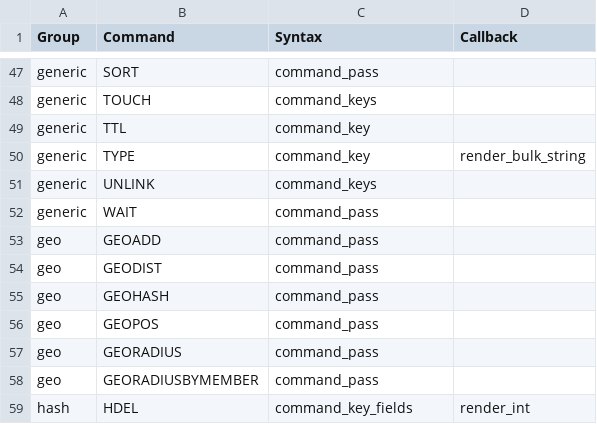
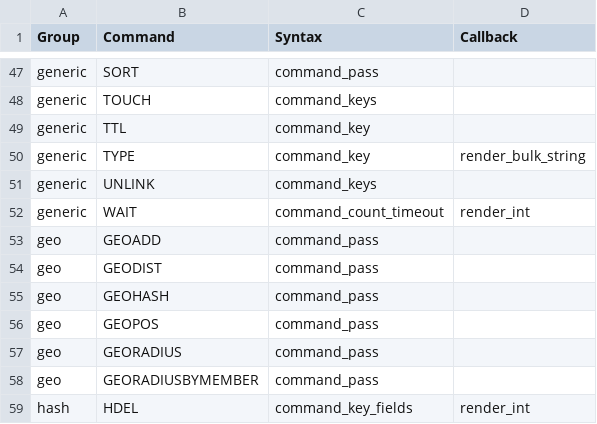
Before and after one commit to laixintao/iredis, a CSV file: iredis/data/command_syntax.csv, drawn as a sheet; only a part is shown, gaps mark what is left out.

Commit message:
WAIT command

```diff
--- a/iredis/data/command_syntax.csv
+++ b/iredis/data/command_syntax.csv
@@ -51,3 +51,3 @@ generic,TYPE,command_key,render_bulk_string
 generic,UNLINK,command_keys,
-generic,WAIT,command_pass,
+generic,WAIT,command_count_timeout,render_int
 geo,GEOADD,command_pass,
```
Also changed, not shown: 1 other file.
